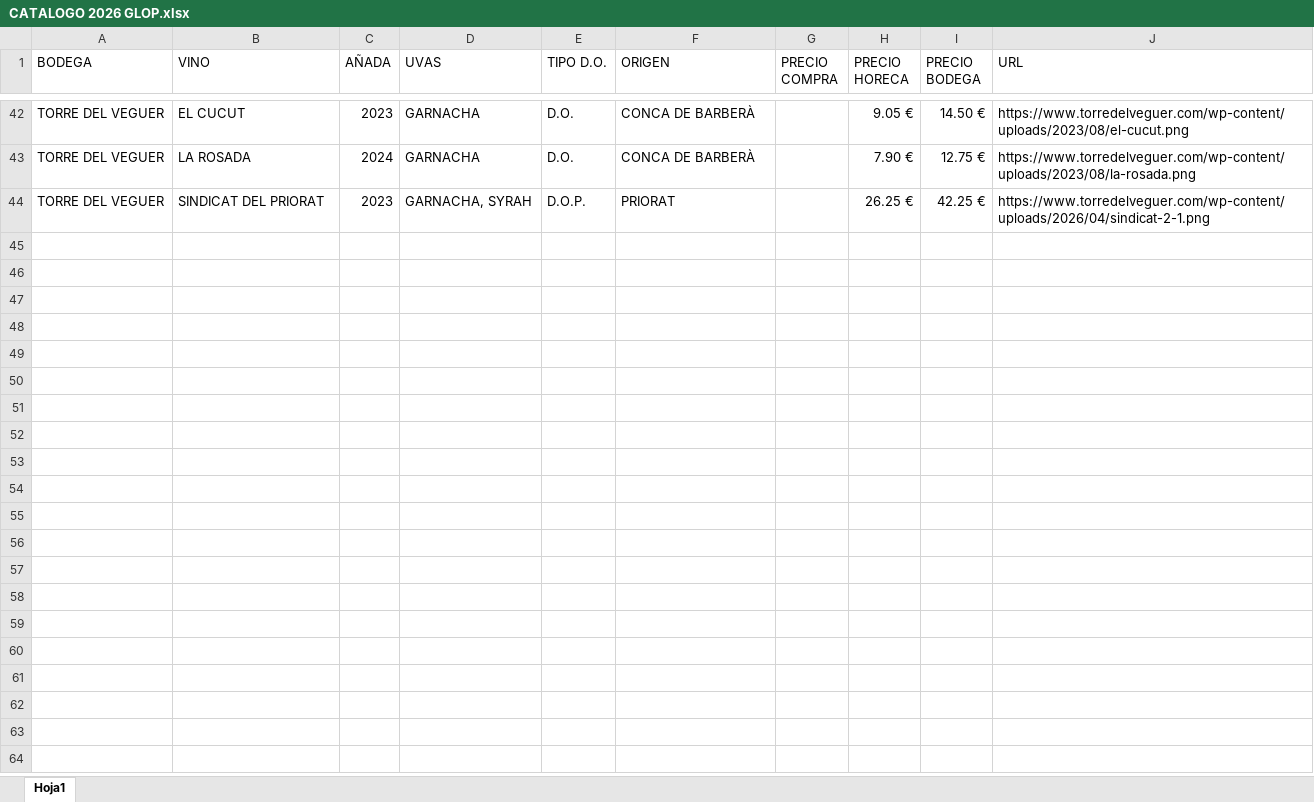
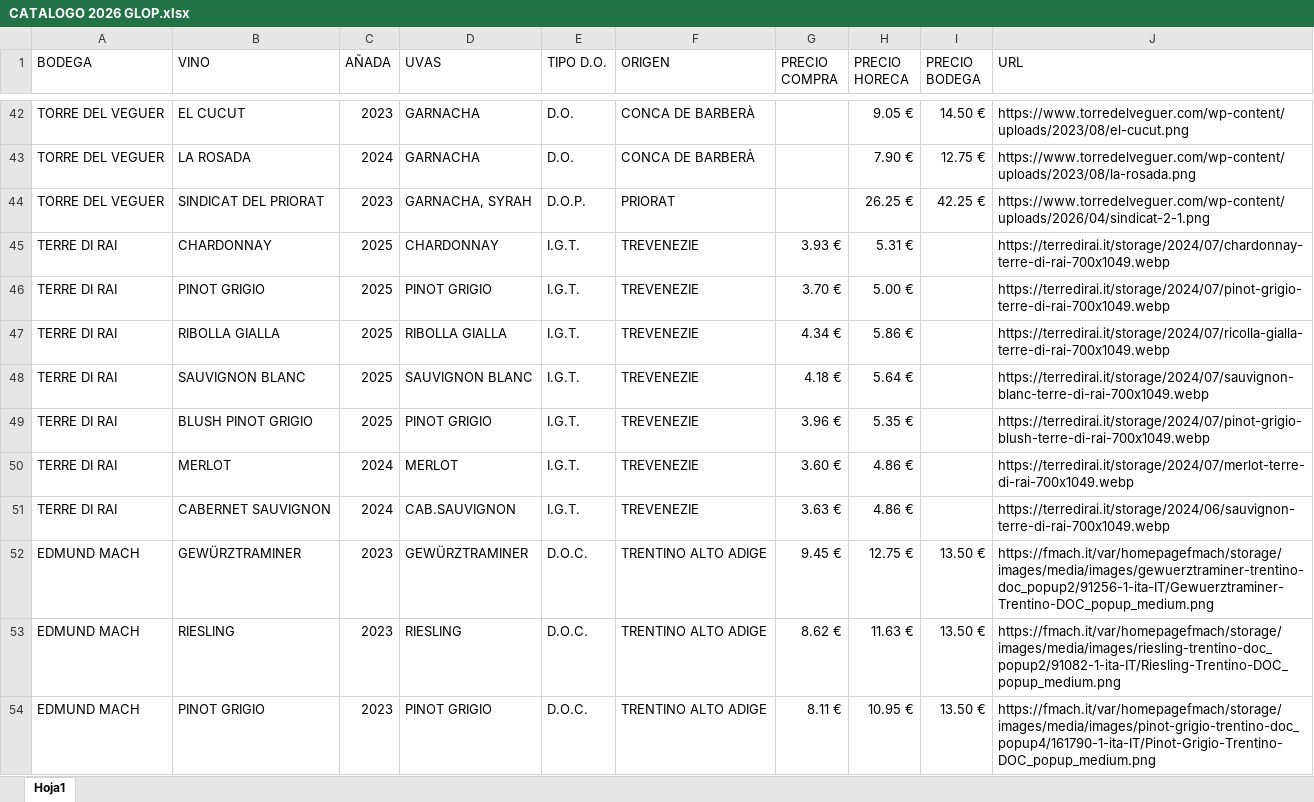
Before and after one commit to moscatelglop-code/catalogo-vinos, an Excel workbook: CATALOGO 2026 GLOP.xlsx, sheet Hoja1, drawn as a sheet; only a part is shown, gaps mark what is left out; values as stored, in another font and other column widths than the file's, no borders; the diff covers the shown part only; the diff names each change by its address in the sheet, - before the commit and + after, or states it on an @@ line.

```diff
--- a/CATALOGO 2026 GLOP.xlsx (sheet Hoja1)
+++ b/CATALOGO 2026 GLOP.xlsx (sheet Hoja1)
+row 45: TERRE DI RAI | CHARDONNAY | 2025 | CHARDONNAY | I.G.T. | TREVENEZIE | 3.93 € | 5.31 € |  | https://terredirai.it/storage/2024/07/chardonnay-terre-di-rai-700x1049.webp
+row 46: TERRE DI RAI | PINOT GRIGIO | 2025 | PINOT GRIGIO | I.G.T. | TREVENEZIE | 3.70 € | 5.00 € |  | https://terredirai.it/storage/2024/07/pinot-grigio-terre-di-rai-700x1049.webp
+row 47: TERRE DI RAI | RIBOLLA GIALLA | 2025 | RIBOLLA GIALLA | I.G.T. | TREVENEZIE | 4.34 € | 5.86 € |  | https://terredirai.it/storage/2024/07/ricolla-gialla-terre-di-rai-700x1049.webp
+row 48: TERRE DI RAI | SAUVIGNON BLANC | 2025 | SAUVIGNON BLANC | I.G.T. | TREVENEZIE | 4.18 € | 5.64 € |  | https://terredirai.it/storage/2024/07/sauvignon-blanc-terre-di-rai-700x1049.webp
+row 49: TERRE DI RAI | BLUSH PINOT GRIGIO | 2025 | PINOT GRIGIO | I.G.T. | TREVENEZIE | 3.96 € | 5.35 € |  | https://terredirai.it/storage/2024/07/pinot-grigio-blush-terre-di-rai-700x1049.webp
+row 50: TERRE DI RAI | MERLOT | 2024 | MERLOT | I.G.T. | TREVENEZIE | 3.60 € | 4.86 € |  | https://terredirai.it/storage/2024/07/merlot-terre-di-rai-700x1049.webp
+row 51: TERRE DI RAI | CABERNET SAUVIGNON | 2024 | CAB.SAUVIGNON | I.G.T. | TREVENEZIE | 3.63 € | 4.86 € |  | https://terredirai.it/storage/2024/06/sauvignon-terre-di-rai-700x1049.webp
+row 52: EDMUND MACH | GEWÜRZTRAMINER | 2023 | GEWÜRZTRAMINER | D.O.C. | TRENTINO ALTO ADIGE | 9.45 € | 12.75 € | 13.50 € | https://fmach.it/var/homepagefmach/storage/images/media/images/gewuerztraminer-trentino-doc_popup2/91256-1-ita-IT/Gewuerztraminer-Trentino-DOC_popup_medium.png
+row 53: EDMUND MACH | RIESLING | 2023 | RIESLING | D.O.C. | TRENTINO ALTO ADIGE | 8.62 € | 11.63 € | 13.50 € | https://fmach.it/var/homepagefmach/storage/images/media/images/riesling-trentino-doc_popup2/91082-1-ita-IT/Riesling-Trentino-DOC_popup_medium.png
+row 54: EDMUND MACH | PINOT GRIGIO | 2023 | PINOT GRIGIO | D.O.C. | TRENTINO ALTO ADIGE | 8.11 € | 10.95 € | 13.50 € | https://fmach.it/var/homepagefmach/storage/images/media/images/pinot-grigio-trentino-doc_popup4/161790-1-ita-IT/Pinot-Grigio-Trentino-DOC_popup_medium.png
```
Also changed, not shown: 10 added rows elsewhere in this sheet.
